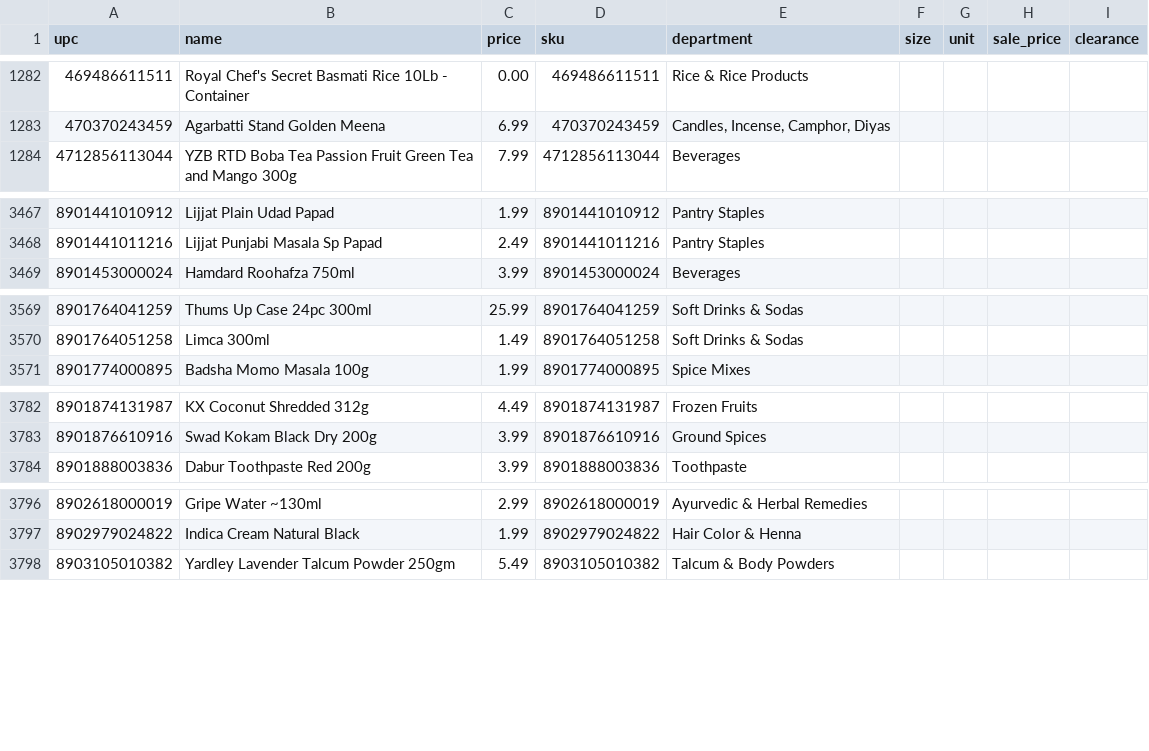
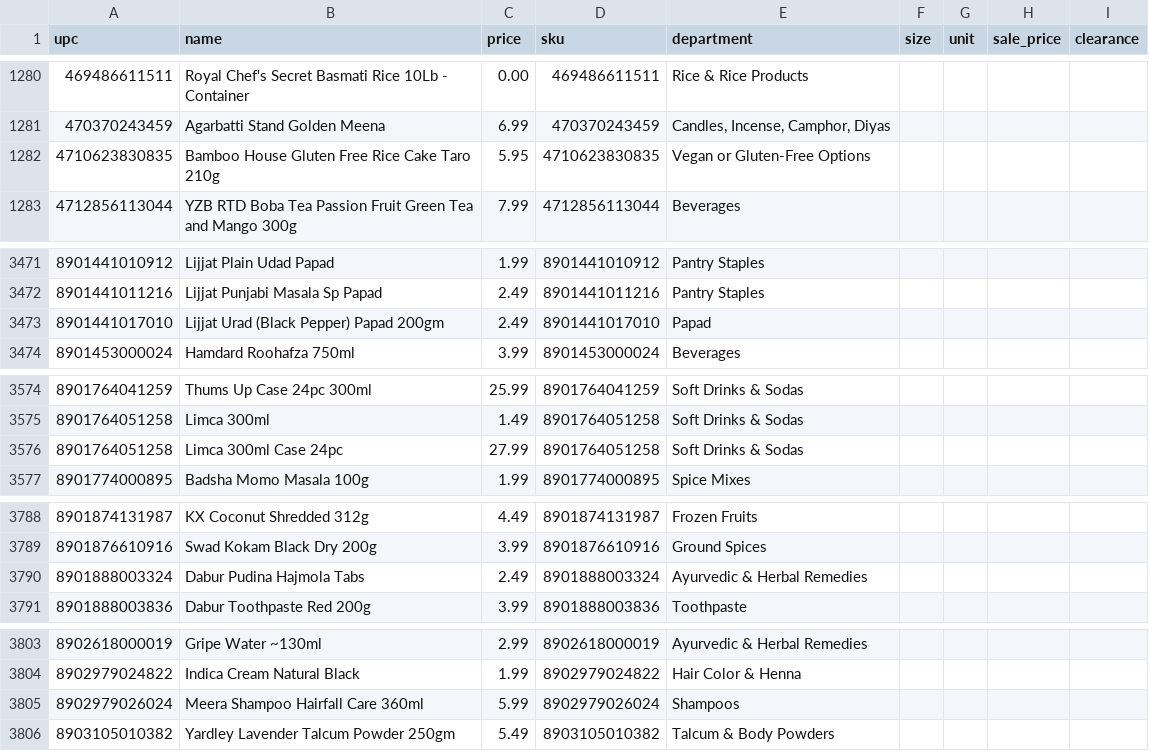
Before and after one commit to spicetownbackend/spicetown-labels, a CSV file: data/products.csv, drawn as a sheet; only a part is shown, gaps mark what is left out; the diff covers the shown part only.

```diff
--- a/data/products.csv
+++ b/data/products.csv
@@ -1283,2 +1281,3 @@ upc,name,price,sku,department,size,unit,sale_price,clearance
 470370243459,Agarbatti Stand Golden Meena,6.99,470370243459,"Candles, Incense, Camphor, Diyas",,,,
+4710623830835,Bamboo House Gluten Free Rice Cake Taro 210g,5.95,4710623830835,Vegan or Gluten-Free Options,,,,
 4712856113044,YZB RTD Boba Tea Passion Fruit Green Tea and Mango 300g,7.99,4712856113044,Beverages,,,,
@@ -3468,2 +3472,3 @@ upc,name,price,sku,department,size,unit,sale_price,clearance
 8901441011216,Lijjat Punjabi Masala Sp Papad,2.49,8901441011216,Pantry Staples,,,,
+8901441017010,Lijjat Urad (Black Pepper) Papad 200gm,2.49,8901441017010,Papad,,,,
 8901453000024,Hamdard Roohafza 750ml,3.99,8901453000024,Beverages,,,,
@@ -3570,2 +3575,3 @@ upc,name,price,sku,department,size,unit,sale_price,clearance
 8901764051258,Limca 300ml,1.49,8901764051258,Soft Drinks & Sodas,,,,
+8901764051258,Limca 300ml Case 24pc,27.99,8901764051258,Soft Drinks & Sodas,,,,
 8901774000895,Badsha Momo Masala 100g,1.99,8901774000895,Spice Mixes,,,,
@@ -3783,2 +3789,3 @@ upc,name,price,sku,department,size,unit,sale_price,clearance
 8901876610916,Swad Kokam Black Dry 200g,3.99,8901876610916,Ground Spices,,,,
+8901888003324,Dabur Pudina Hajmola Tabs,2.49,8901888003324,Ayurvedic & Herbal Remedies,,,,
 8901888003836,Dabur Toothpaste Red 200g,3.99,8901888003836,Toothpaste,,,,
@@ -3797,2 +3804,3 @@ upc,name,price,sku,department,size,unit,sale_price,clearance
 8902979024822,Indica Cream Natural Black,1.99,8902979024822,Hair Color & Henna,,,,
+8902979026024,Meera Shampoo Hairfall Care 360ml,5.99,8902979026024,Shampoos,,,,
 8903105010382,Yardley Lavender Talcum Powder 250gm,5.49,8903105010382,Talcum & Body Powders,,,,
```
Also changed, not shown: 14 added rows, 19 removed rows and 2 edited cells elsewhere in this file, 1 other file.
